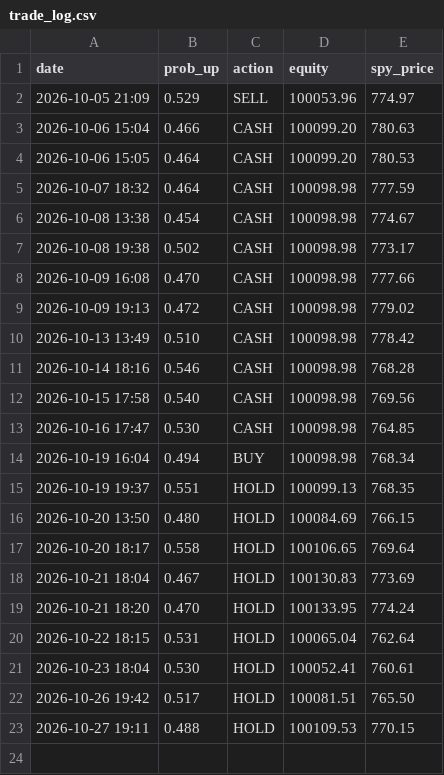
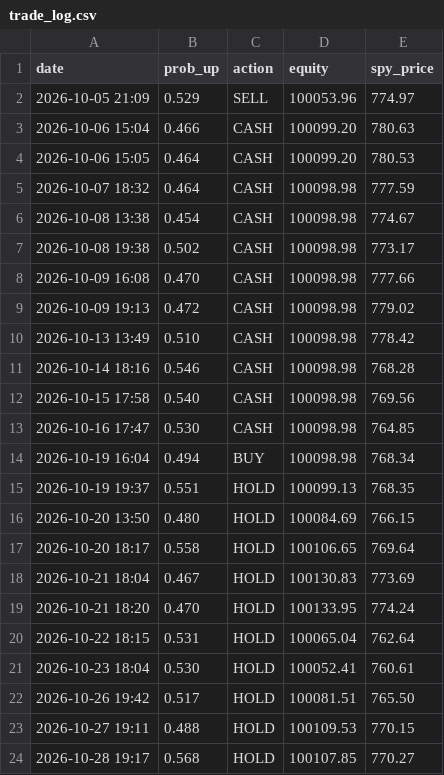
Before and after one commit to Dislordy/ai-trading-bot, a CSV file: trade_log.csv, drawn as a sheet; the diff names each change by its address in the sheet, - before the commit and + after, or states it on an @@ line.

```diff
--- a/trade_log.csv
+++ b/trade_log.csv
+row 24: 2026-10-28 19:17 | 0.568 | HOLD | 100107.85 | 770.27
```
Also changed, not shown: claude_log.csv.
